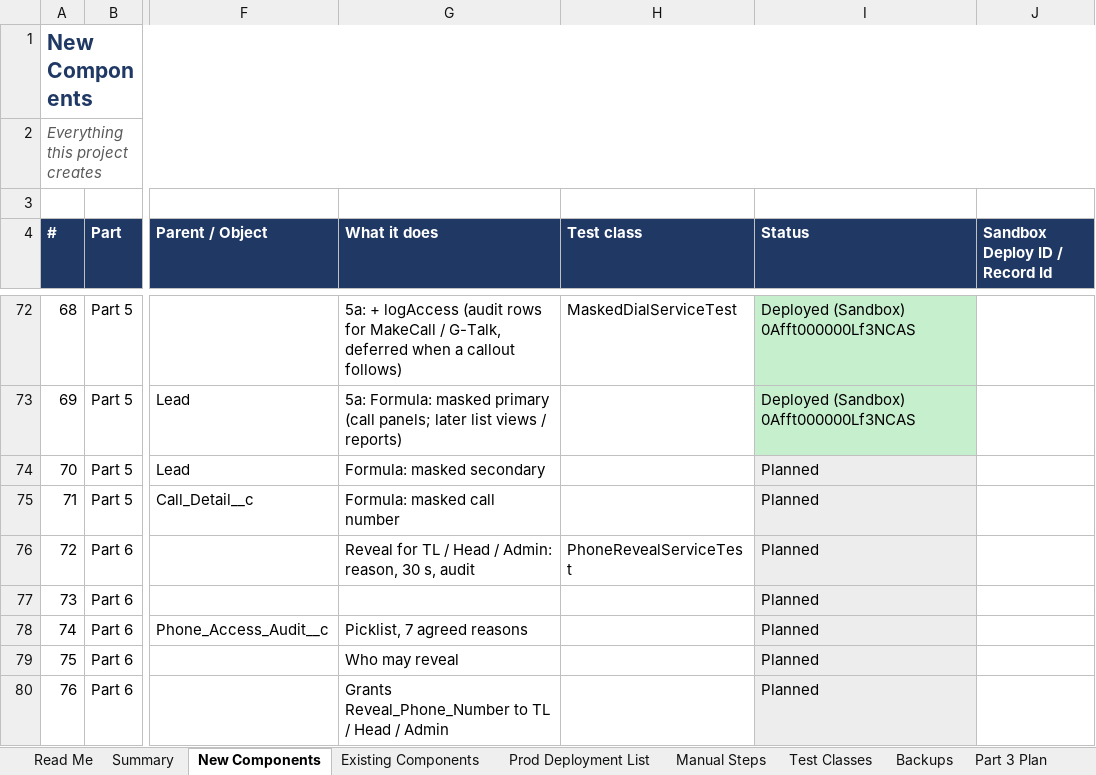
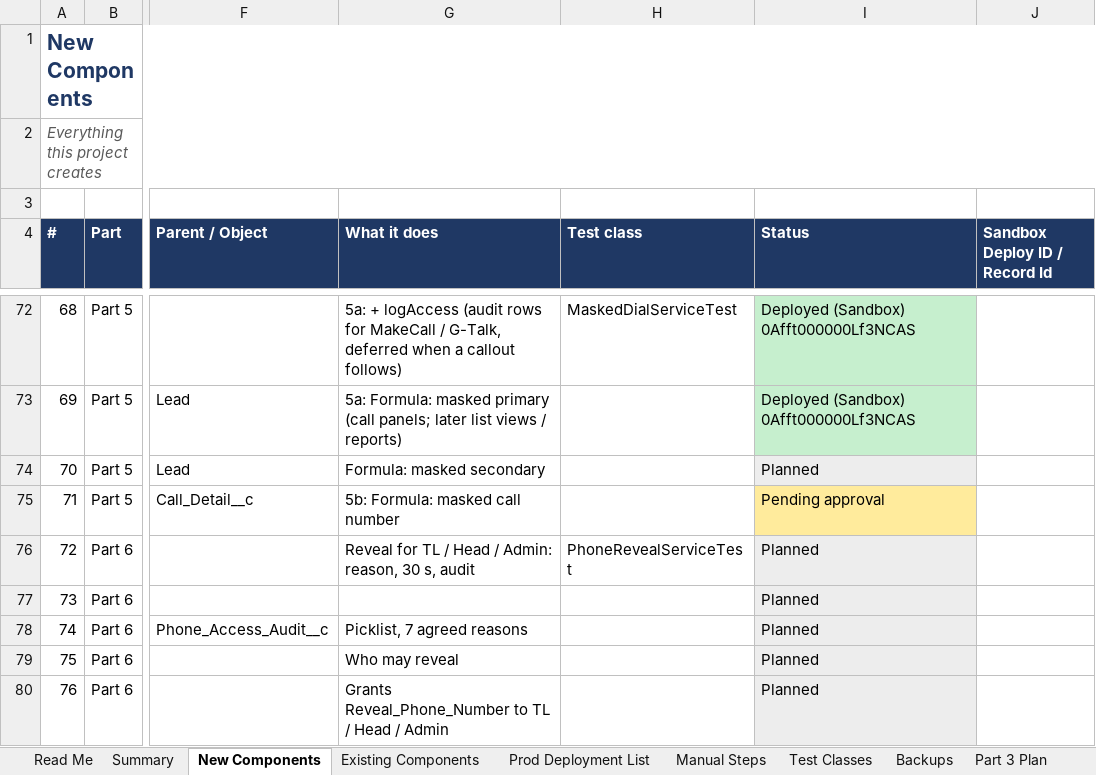
Before and after one commit to ejjigiripraveen-cloud/Mobile-No-masking, an Excel workbook: docs/Mobile_Masking_Component_Register.xlsx, sheet New Components, drawn as a sheet; only a part is shown, gaps mark what is left out; values as stored, in another font and other column widths than the file's, no borders; the diff names each change by its address in the sheet, - before the commit and + after, or states it on an @@ line.

```diff
--- a/docs/Mobile_Masking_Component_Register.xlsx (sheet New Components)
+++ b/docs/Mobile_Masking_Component_Register.xlsx (sheet New Components)
-G75 (What it does): Formula: masked call number
+G75 (What it does): 5b: Formula: masked call number
-I75 (Status): Planned
+I75 (Status): Pending approval
-I75 fill: #EDEDED
+I75 fill: #FFEB9C
```
Also changed, not shown: sheet Existing Components, sheet Prod Deployment List, other sheet tabs, 26 other files.
